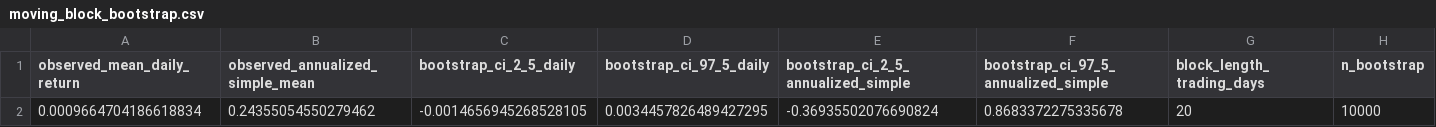
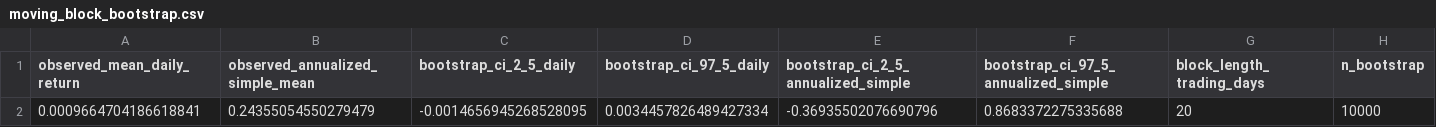
Before and after one commit to igarpet/Pairs_trading, a CSV file: data/processed/alpha_validation/moving_block_bootstrap.csv, drawn as a sheet; removed rows and columns are numbered as before the commit, all else as after; the diff names each change by its address in the sheet, - before the commit and + after, or states it on an @@ line.

```diff
--- a/data/processed/alpha_validation/moving_block_bootstrap.csv
+++ b/data/processed/alpha_validation/moving_block_bootstrap.csv
-row 2: 0.0009664704186618834 | 0.24355054550279462 | -0.0014656945268528105 | 0.0034457826489427295 | -0.36935502076690824 | 0.8683372275335678 | 20 | 10000
+row 2: 0.0009664704186618841 | 0.24355054550279479 | -0.0014656945268528095 | 0.0034457826489427334 | -0.36935502076690796 | 0.8683372275335688 | 20 | 10000
```
Also changed, not shown: data/processed/alpha_validation/alpha_validation_scorecard.csv, data/processed/alpha_validation/market_adjusted_alpha.csv, 28 other files.
